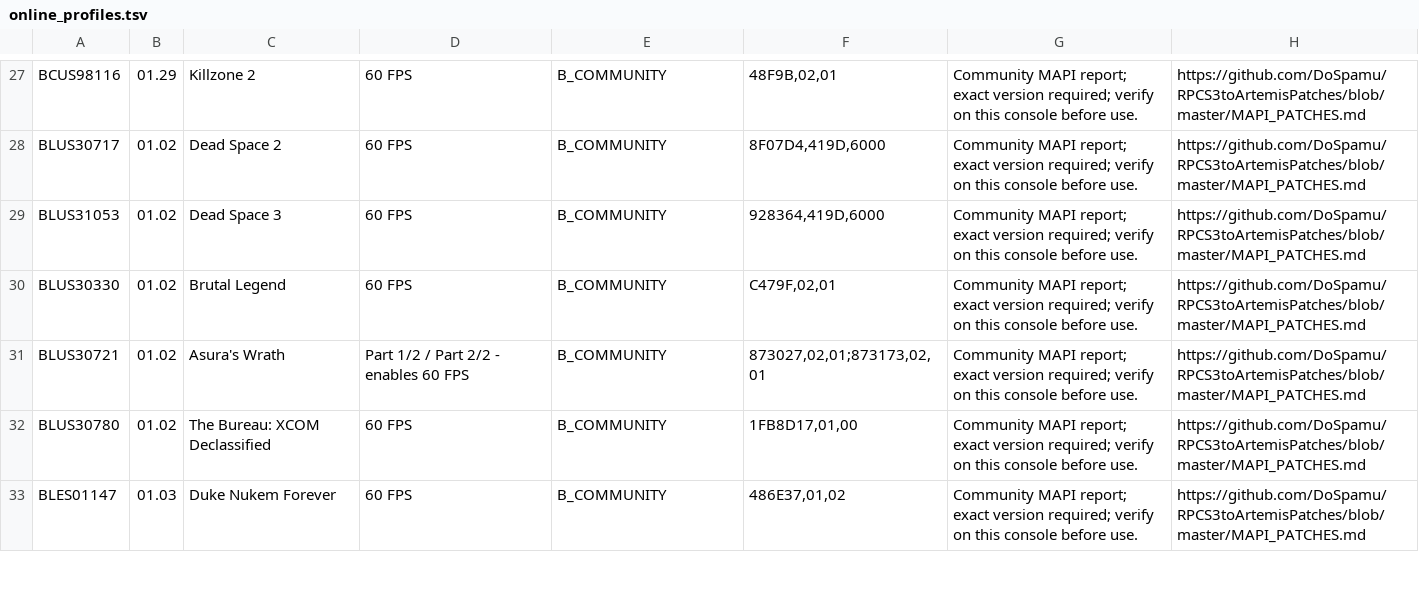
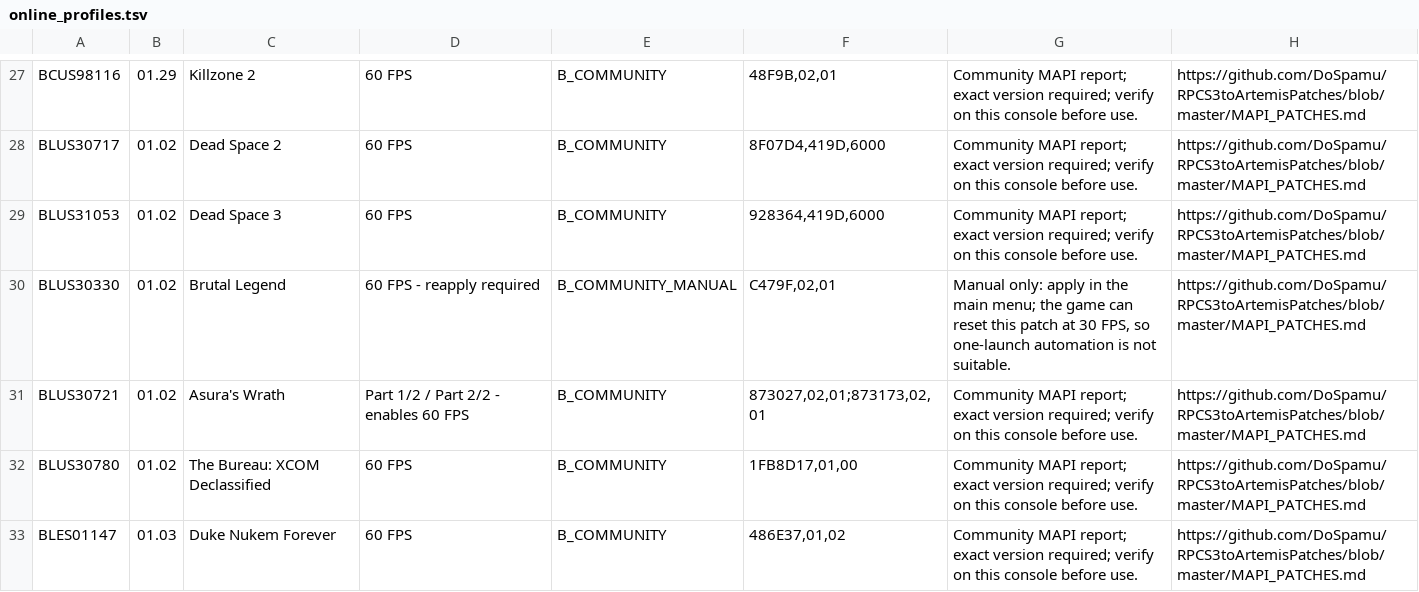
Before and after one commit to Vikik0/PS3-SCALE, a TSV file: PS3-SCALE-Alpha-0.2/data/online_profiles.tsv, drawn as a sheet; only a part is shown, gaps mark what is left out.

Commit message:
Mark reapply-required Brutal Legend profile as manual-only

```diff
--- a/PS3-SCALE-Alpha-0.2/data/online_profiles.tsv
+++ b/PS3-SCALE-Alpha-0.2/data/online_profiles.tsv
@@ -29,3 +29,3 @@ BLUS30717	01.02	Dead Space 2	60 FPS	B_COMMUNITY	8F07D4,419D,6000	Community MAPI
 BLUS31053	01.02	Dead Space 3	60 FPS	B_COMMUNITY	928364,419D,6000	Community MAPI report; exact version required; verify on this console before use.	https://github.com/DoSpamu/RPCS3toArtemisPatches/blob/master/MAPI_PATCHES.md
-BLUS30330	01.02	Brutal Legend	60 FPS	B_COMMUNITY	C479F,02,01	Community MAPI report; exact version required; verify on this console before use.	https://github.com/DoSpamu/RPCS3toArtemisPatches/blob/master/MAPI_PATCHES.md
+BLUS30330	01.02	Brutal Legend	60 FPS - reapply required	B_COMMUNITY_MANUAL	C479F,02,01	Manual only: apply in the main menu; the game can reset this patch at 30 FPS, so one-launch automation is not suitable.	https://github.com/DoSpamu/RPCS3toArtemisPatches/blob/master/MAPI_PATCHES.md
 BLUS30721	01.02	Asura's Wrath	Part 1/2 / Part 2/2 - enables 60 FPS	B_COMMUNITY	873027,02,01;873173,02,01	Community MAPI report; exact version required; verify on this console before use.	https://github.com/DoSpamu/RPCS3toArtemisPatches/blob/master/MAPI_PATCHES.md
```
